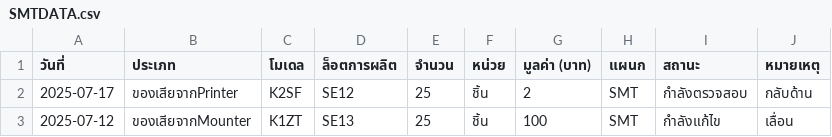
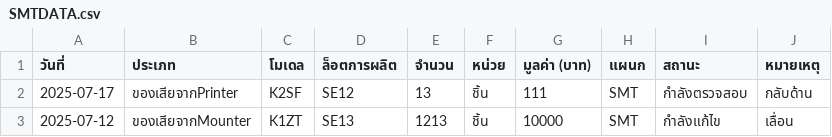
Before and after one commit to asianstanley/SMTDATA, a CSV file: SMTDATA.csv, drawn as a sheet.

Commit message:
Update CSV data from web app - 2025-07-11T08:28:42.194Z

```diff
--- a/SMTDATA.csv
+++ b/SMTDATA.csv
@@ -1,3 +1,3 @@
 "วันที่","ประเภท","โมเดล","ล็อตการผลิต","จำนวน","หน่วย","มูลค่า (บาท)","แผนก","สถานะ","หมายเหตุ"
-"2025-07-17","ของเสียจากPrinter","K2SF","SE12","25","ชิ้น","2","SMT","กำลังตรวจสอบ","กลับด้าน"
-"2025-07-12","ของเสียจากMounter","K1ZT","SE13","25","ชิ้น","100","SMT","กำลังแก้ไข","เลื่อน"
+"2025-07-17","ของเสียจากPrinter","K2SF","SE12","13","ชิ้น","111","SMT","กำลังตรวจสอบ","กลับด้าน"
+"2025-07-12","ของเสียจากMounter","K1ZT","SE13","1213","ชิ้น","10000","SMT","กำลังแก้ไข","เลื่อน"
```
